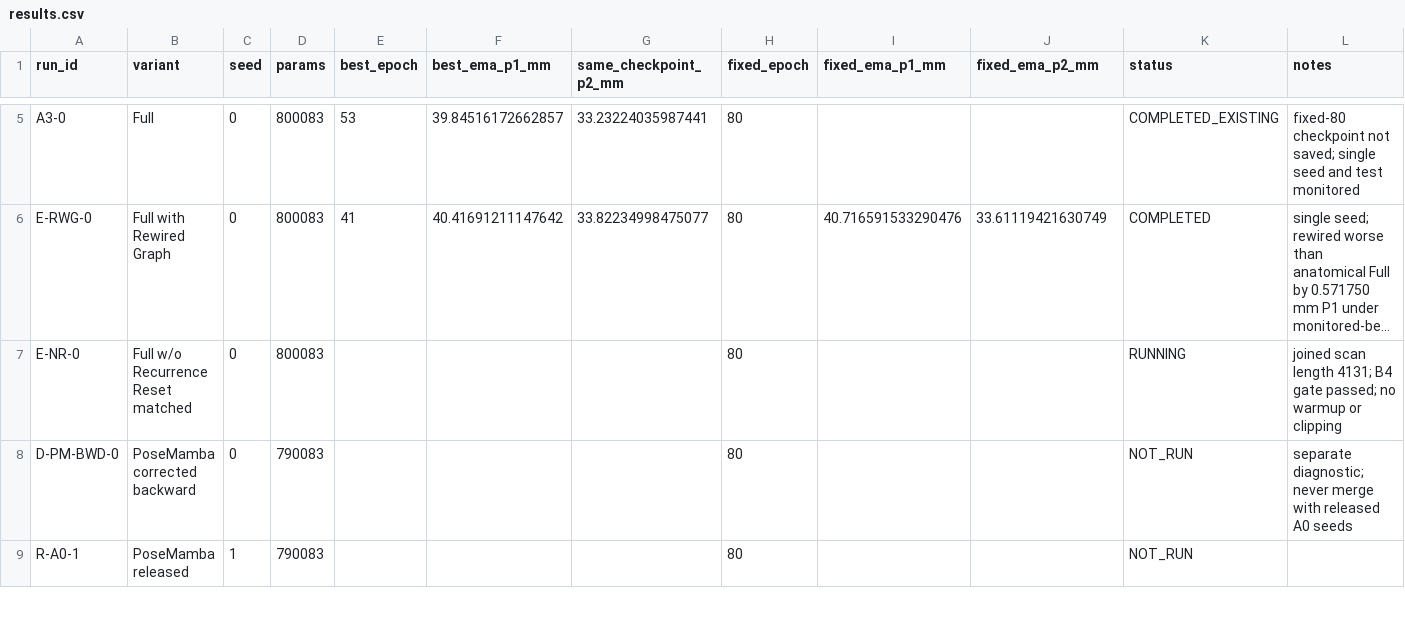
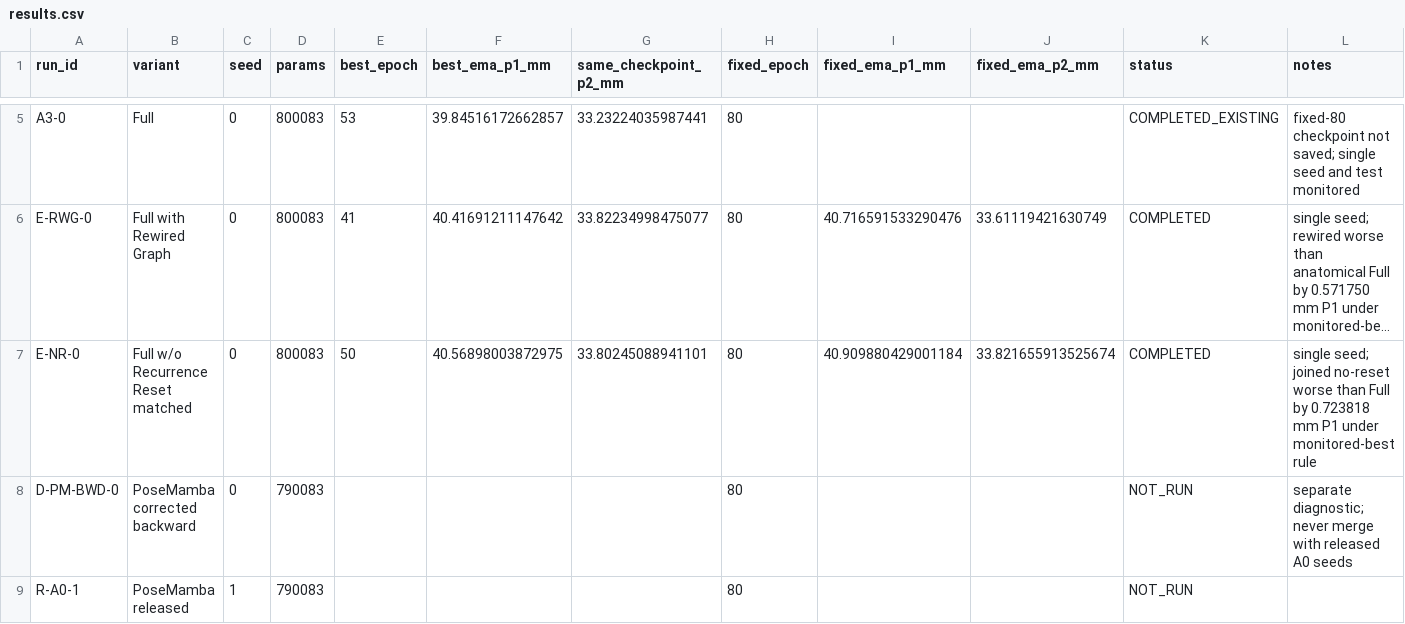
Before and after one commit to Fubuyunhua/GraphConditionedPoseMamba, a CSV file: .experiments/paper_remaining_evidence/results.csv, drawn as a sheet; only a part is shown, gaps mark what is left out; long unchanged cells end in …; the diff names each change by its address in the sheet, - before the commit and + after, or states it on an @@ line.

Commit message:
record no-reset result and corrected-A0 gate

```diff
--- a/.experiments/paper_remaining_evidence/results.csv
+++ b/.experiments/paper_remaining_evidence/results.csv
-E7 (best_epoch): (empty)
+E7 (best_epoch): 50
-F7 (best_ema_p1_mm): (empty)
+F7 (best_ema_p1_mm): 40.56898003872975
-G7 (same_checkpoint_p2_mm): (empty)
+G7 (same_checkpoint_p2_mm): 33.80245088941101
-I7 (fixed_ema_p1_mm): (empty)
+I7 (fixed_ema_p1_mm): 40.909880429001184
-J7 (fixed_ema_p2_mm): (empty)
+J7 (fixed_ema_p2_mm): 33.821655913525674
-K7 (status): RUNNING
+K7 (status): COMPLETED
-L7 (notes): joined scan length 4131; B4 gate passed; no warmup or clipping
+L7 (notes): single seed; joined no-reset worse than Full by 0.723818 mm P1 under monitored-best rule
```
Also changed, not shown: .experiments/paper_remaining_evidence/experiment_registry.csv, 9 other files.
